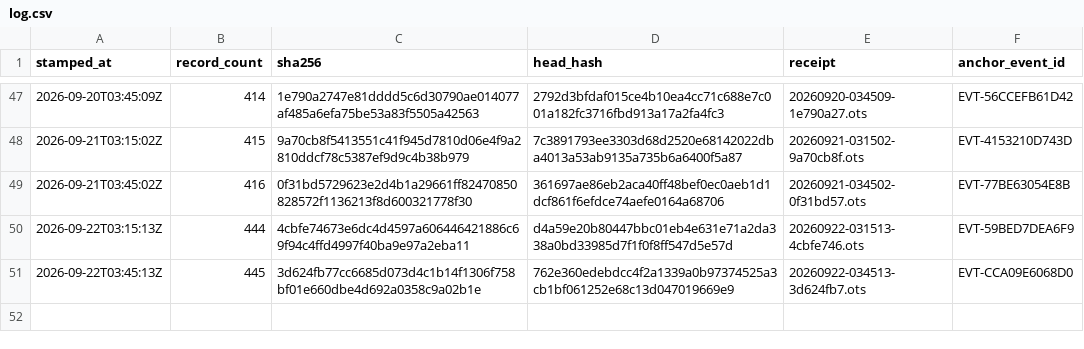
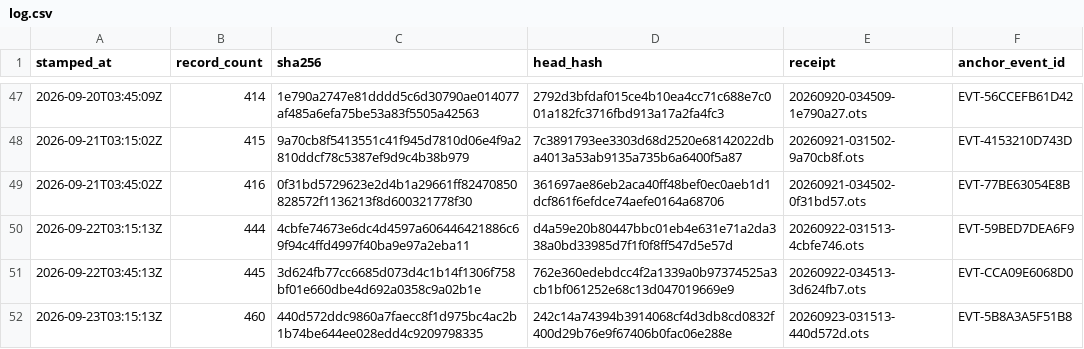
Before and after one commit to TeamSimplex/franklin-ledger, a CSV file: anchors/log.csv, drawn as a sheet; only a part is shown, gaps mark what is left out; the diff names each change by its address in the sheet, - before the commit and + after, or states it on an @@ line.

Commit message:
anchor 460 records at 440d572ddc98

```diff
--- a/anchors/log.csv
+++ b/anchors/log.csv
+row 52: 2026-09-23T03:15:13Z | 460 | 440d572ddc9860a7faecc8f1d975bc4ac2b1b74be644ee028edd4c9209798335 | 242c14a74394b3914068cf4d3db8cd0832f400d29b76e9f67406b0fac06e288e | 20260923-031513-440d572d.ots | EVT-5B8A3A5F51B8
```
Also changed, not shown: 6 other files.
